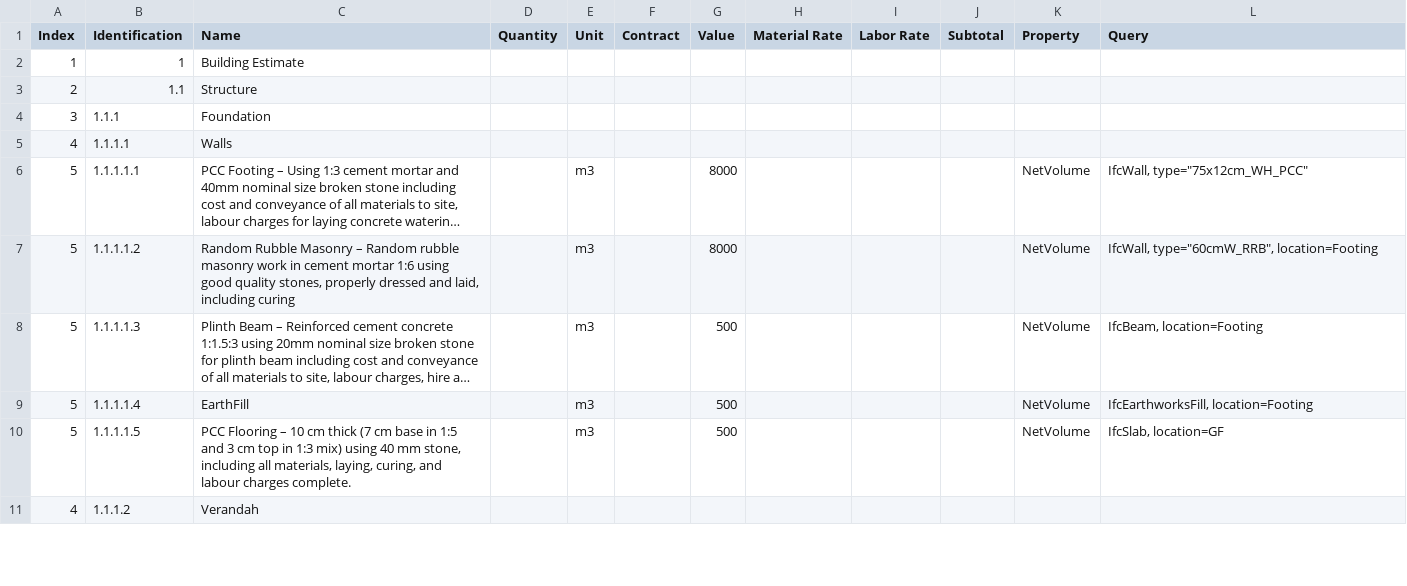
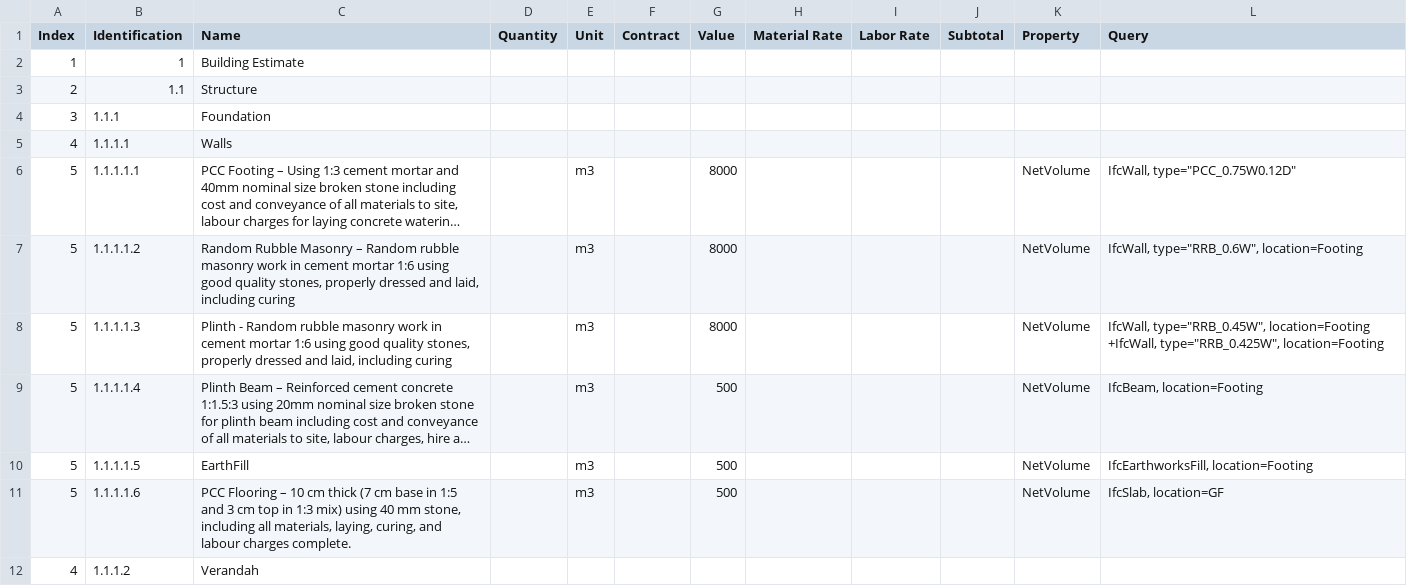
Before and after one commit to Arunarchitect/SreekeshIFC, a CSV file: schedules/Estimate.csv, drawn as a sheet; only a part is shown; long unchanged cells end in …; addresses are those after the commit; the diff covers the shown part only; the diff names each change by its address in the sheet, - before the commit and + after, or states it on an @@ line.

```diff
--- a/schedules/Estimate.csv
+++ b/schedules/Estimate.csv
-L6 (Query): IfcWall, type="75x12cm_WH_PCC"
+L6 (Query): IfcWall, type="PCC_0.75W0.12D"
-L7 (Query): IfcWall, type="60cmW_RRB", location=Footing
+L7 (Query): IfcWall, type="RRB_0.6W", location=Footing
+row 8: 5 | 1.1.1.1.3 | Plinth - Random rubble masonry work in cement mortar 1:6 using good quality stones, properly dressed and laid, including curing |  | m3 |  | 8000 |  |  |  | NetVolume | IfcWall, type="RRB_0.45W", location=Footing +IfcWall, type="RRB_0.425W", location=Footing
-B9 (Identification): 1.1.1.1.3
+B9 (Identification): 1.1.1.1.4
-B10 (Identification): 1.1.1.1.4
+B10 (Identification): 1.1.1.1.5
-B11 (Identification): 1.1.1.1.5
+B11 (Identification): 1.1.1.1.6
```
Also changed, not shown: 15 added rows, 2 removed rows and 11 edited cells elsewhere in this file, 3 other files.
